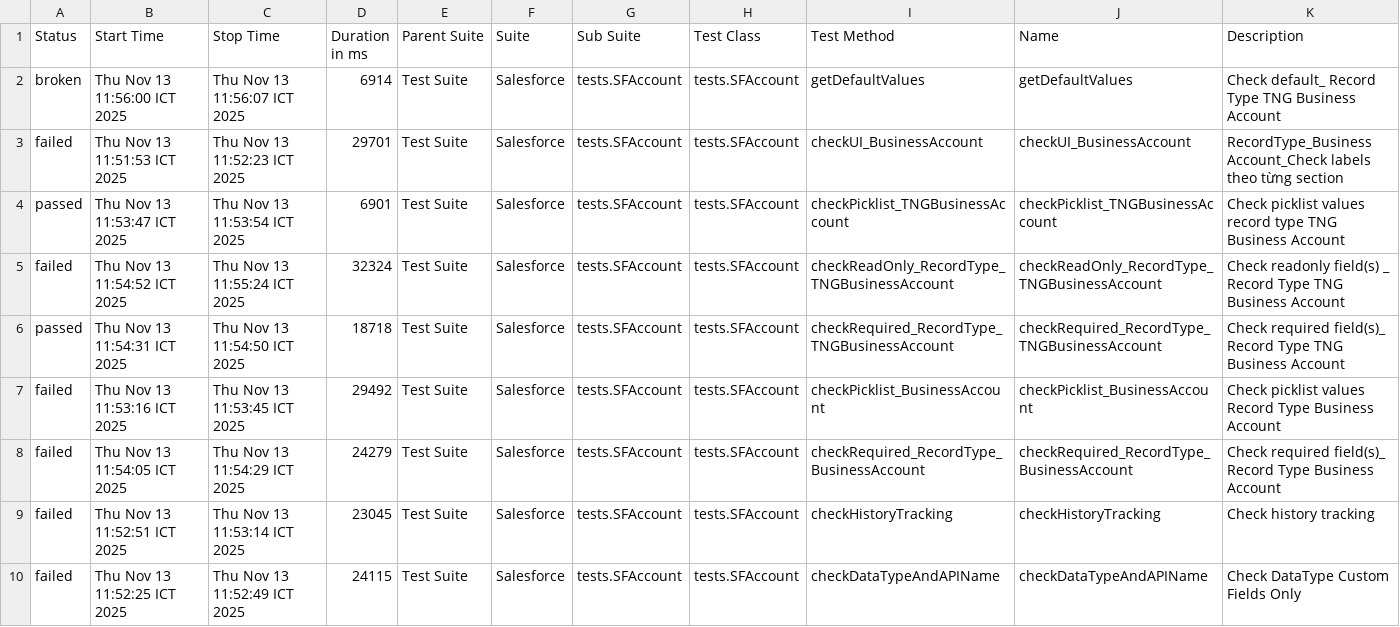
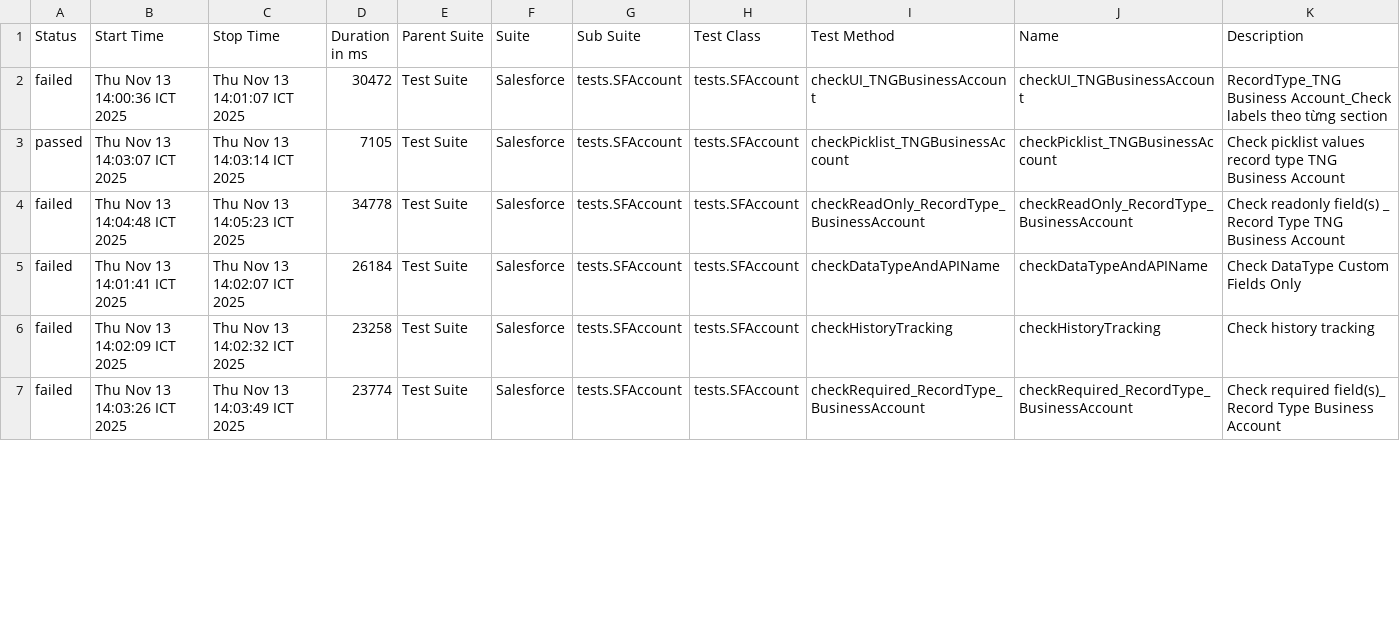
Before and after one commit to vanthongnguyen/AllureReport, a CSV file: nvthong/data/suites.csv, drawn as a sheet; only a part is shown; the diff covers the shown part only.

Commit message:
Update report for branch nvthong at 2025-11-13 14:06:28

```diff
--- a/nvthong/data/suites.csv
+++ b/nvthong/data/suites.csv
@@ -1,10 +1,7 @@
 "Status","Start Time","Stop Time","Duration in ms","Parent Suite","Suite","Sub Suite","Test Class","Test Method","Name","Description"
-"broken","Thu Nov 13 11:56:00 ICT 2025","Thu Nov 13 11:56:07 ICT 2025","6914","Test Suite","Salesforce","tests.SFAccount","tests.SFAccount","getDefaultValues","getDefaultValues","Check default_ Record Type TNG Business Account"
-"failed","Thu Nov 13 11:51:53 ICT 2025","Thu Nov 13 11:52:23 ICT 2025","29701","Test Suite","Salesforce","tests.SFAccount","tests.SFAccount","checkUI_BusinessAccount","checkUI_BusinessAccount","RecordType_Business Account_Check labels theo từng section"
-"passed","Thu Nov 13 11:53:47 ICT 2025","Thu Nov 13 11:53:54 ICT 2025","6901","Test Suite","Salesforce","tests.SFAccount","tests.SFAccount","checkPicklist_TNGBusinessAccount","checkPicklist_TNGBusinessAccount","Check picklist values record type TNG Business Account"
-"failed","Thu Nov 13 11:54:52 ICT 2025","Thu Nov 13 11:55:24 ICT 2025","32324","Test Suite","Salesforce","tests.SFAccount","tests.SFAccount","checkReadOnly_RecordType_TNGBusinessAccount","checkReadOnly_RecordType_TNGBusinessAccount","Check readonly field(s) _ Record Type TNG Business Account"
-"passed","Thu Nov 13 11:54:31 ICT 2025","Thu Nov 13 11:54:50 ICT 2025","18718","Test Suite","Salesforce","tests.SFAccount","tests.SFAccount","checkRequired_RecordType_TNGBusinessAccount","checkRequired_RecordType_TNGBusinessAccount","Check required field(s)_ Record Type TNG Business Account"
-"failed","Thu Nov 13 11:53:16 ICT 2025","Thu Nov 13 11:53:45 ICT 2025","29492","Test Suite","Salesforce","tests.SFAccount","tests.SFAccount","checkPicklist_BusinessAccount","checkPicklist_BusinessAccount","Check picklist values Record Type Business Account"
-"failed","Thu Nov 13 11:54:05 ICT 2025","Thu Nov 13 11:54:29 ICT 2025","24279","Test Suite","Salesforce","tests.SFAccount","tests.SFAccount","checkRequired_RecordType_BusinessAccount","checkRequired_RecordType_BusinessAccount","Check required field(s)_ Record Type Business Account"
-"failed","Thu Nov 13 11:52:51 ICT 2025","Thu Nov 13 11:53:14 ICT 2025","23045","Test Suite","Salesforce","tests.SFAccount","tests.SFAccount","checkHistoryTracking","checkHistoryTracking","Check history tracking"
-"failed","Thu Nov 13 11:52:25 ICT 2025","Thu Nov 13 11:52:49 ICT 2025","24115","Test Suite","Salesforce","tests.SFAccount","tests.SFAccount","checkDataTypeAndAPIName","checkDataTypeAndAPIName","Check DataType Custom Fields Only"
+"failed","Thu Nov 13 14:00:36 ICT 2025","Thu Nov 13 14:01:07 ICT 2025","30472","Test Suite","Salesforce","tests.SFAccount","tests.SFAccount","checkUI_TNGBusinessAccount","checkUI_TNGBusinessAccount","RecordType_TNG Business Account_Check labels theo từng section"
+"passed","Thu Nov 13 14:03:07 ICT 2025","Thu Nov 13 14:03:14 ICT 2025","7105","Test Suite","Salesforce","tests.SFAccount","tests.SFAccount","checkPicklist_TNGBusinessAccount","checkPicklist_TNGBusinessAccount","Check picklist values record type TNG Business Account"
+"failed","Thu Nov 13 14:04:48 ICT 2025","Thu Nov 13 14:05:23 ICT 2025","34778","Test Suite","Salesforce","tests.SFAccount","tests.SFAccount","checkReadOnly_RecordType_BusinessAccount","checkReadOnly_RecordType_BusinessAccount","Check readonly field(s) _ Record Type TNG Business Account"
+"failed","Thu Nov 13 14:01:41 ICT 2025","Thu Nov 13 14:02:07 ICT 2025","26184","Test Suite","Salesforce","tests.SFAccount","tests.SFAccount","checkDataTypeAndAPIName","checkDataTypeAndAPIName","Check DataType Custom Fields Only"
+"failed","Thu Nov 13 14:02:09 ICT 2025","Thu Nov 13 14:02:32 ICT 2025","23258","Test Suite","Salesforce","tests.SFAccount","tests.SFAccount","checkHistoryTracking","checkHistoryTracking","Check history tracking"
+"failed","Thu Nov 13 14:03:26 ICT 2025","Thu Nov 13 14:03:49 ICT 2025","23774","Test Suite","Salesforce","tests.SFAccount","tests.SFAccount","checkRequired_RecordType_BusinessAccount","checkRequired_RecordType_BusinessAccount","Check required field(s)_ Record Type Business Account"
```
Also changed, not shown: 4 added rows, 1 removed row and 14 edited cells elsewhere in this file, 51 other files.
